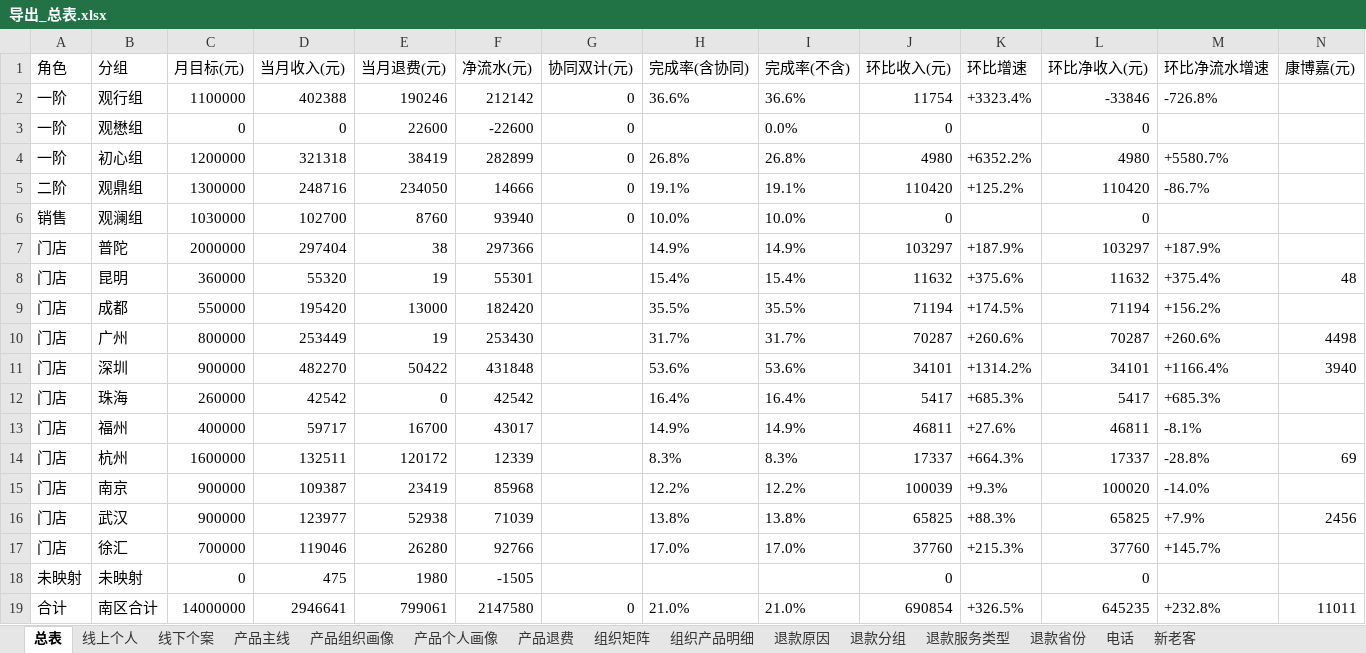
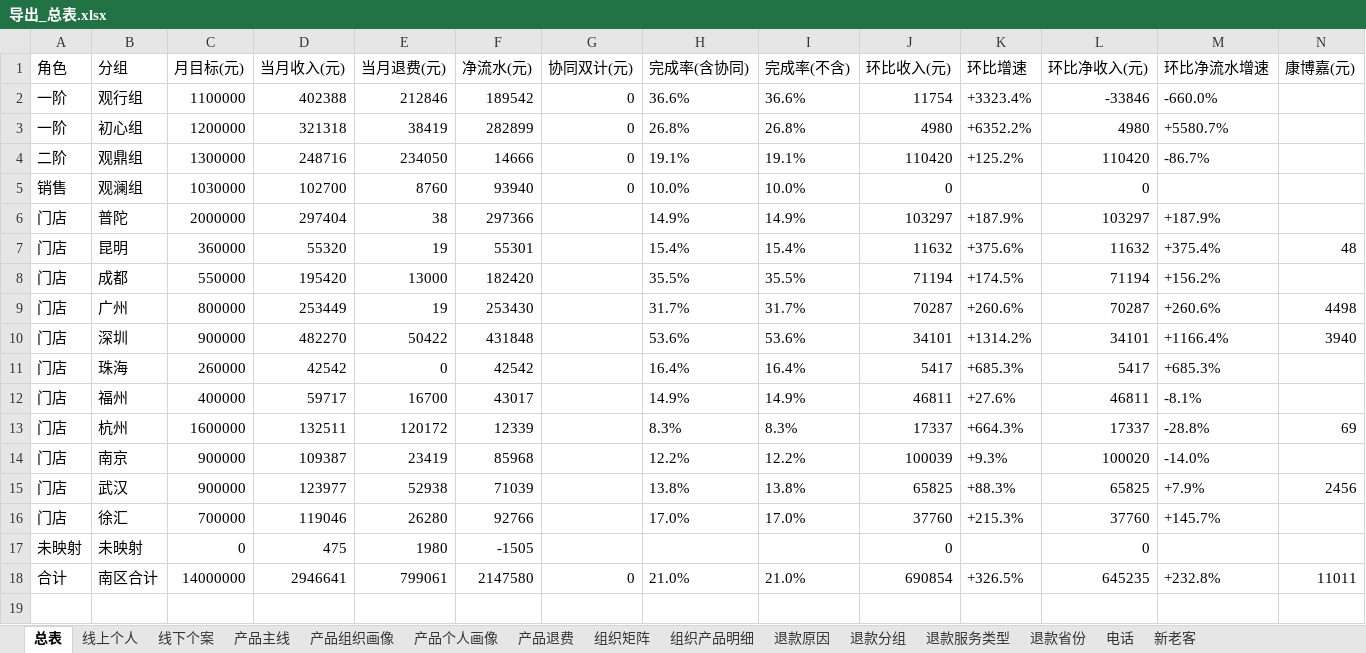
Before and after one commit to fannyqian/my-dashbord-for-guanxin, an Excel workbook: 导出_总表.xlsx, sheet 总表, drawn as a sheet; only a part is shown; values as stored, in another font and other column widths than the file's, no borders; rows hold the shown columns only; the diff names each change by its address in the sheet, - before the commit and + after, or states it on an @@ line.

```diff
--- a/导出_总表.xlsx (sheet 总表)
+++ b/导出_总表.xlsx (sheet 总表)
-E2 (当月退费(元)): 190246
+E2 (当月退费(元)): 212846
-F2 (净流水(元)): 212142
+F2 (净流水(元)): 189542
-M2 (环比净流水增速): -726.8%
+M2 (环比净流水增速): -660.0%
-row 3: 一阶 | 观懋组 | 0 | 0 | 22600 | -22600 | 0 |  | 0.0% | 0 |  | 0
```
Also changed, not shown: sheet 线上个人, sheet 新老客, sheet 退款分组, 产品分析_导出.xlsx, 导出_总表_11月.xlsx, 7 other files.
